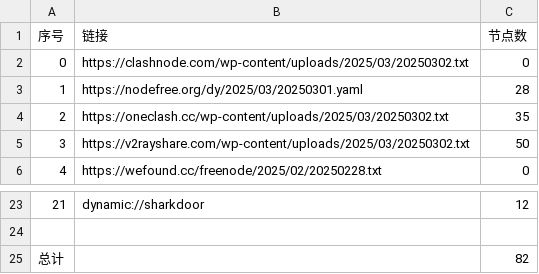
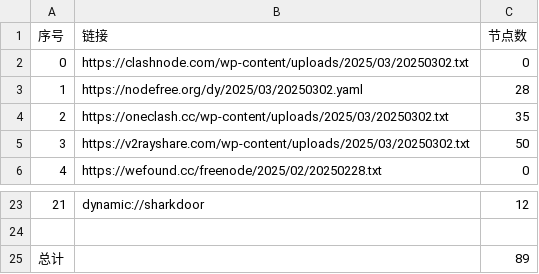
Before and after one commit to zbo5255/AutoMergePublicNodes, a CSV file: list_result.csv, drawn as a sheet; only a part is shown, gaps mark what is left out.

```diff
--- a/list_result.csv
+++ b/list_result.csv
@@ -2,3 +2,3 @@
 0,https://clashnode.com/wp-content/uploads/2025/03/20250302.txt,0
-1,https://nodefree.org/dy/2025/03/20250301.yaml,28
+1,https://nodefree.org/dy/2025/03/20250302.yaml,28
 2,https://oneclash.cc/wp-content/uploads/2025/03/20250302.txt,35
@@ -24,2 +24,2 @@
 
-总计,,82
+总计,,89
```
Also changed, not shown: 9 other files.
